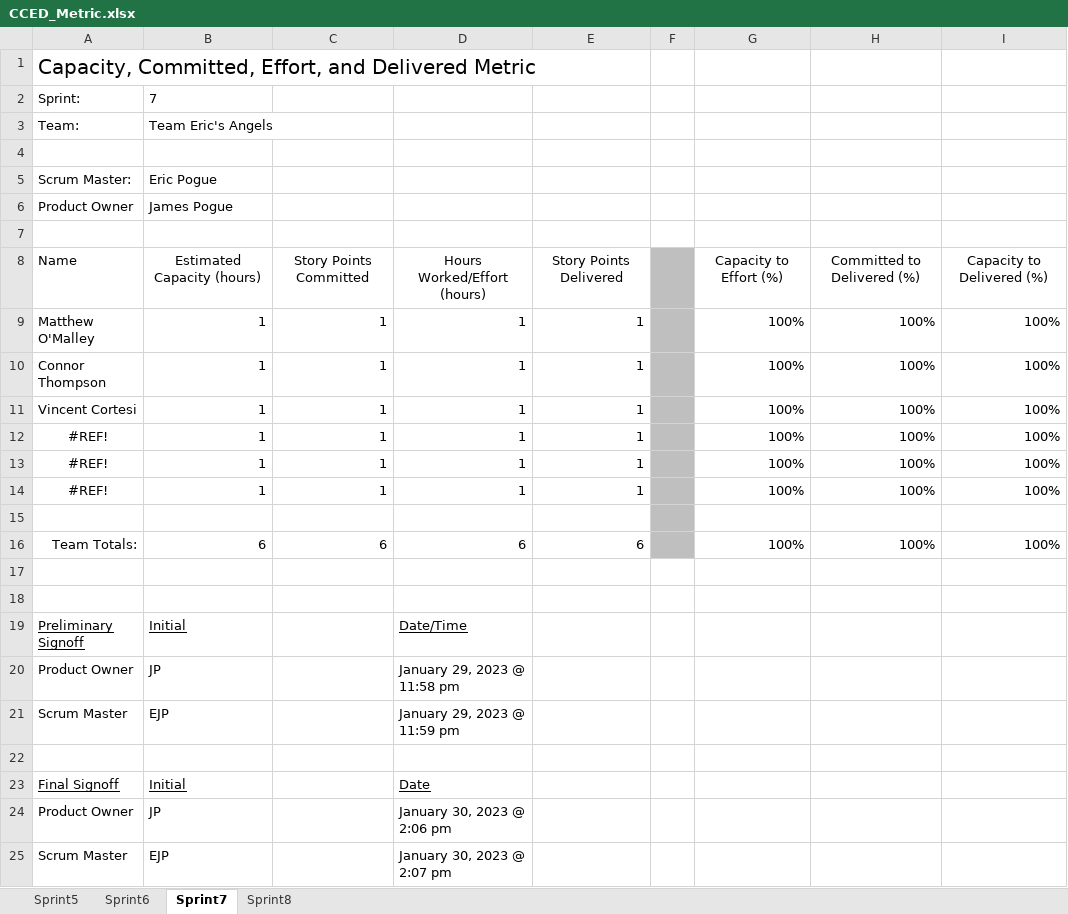
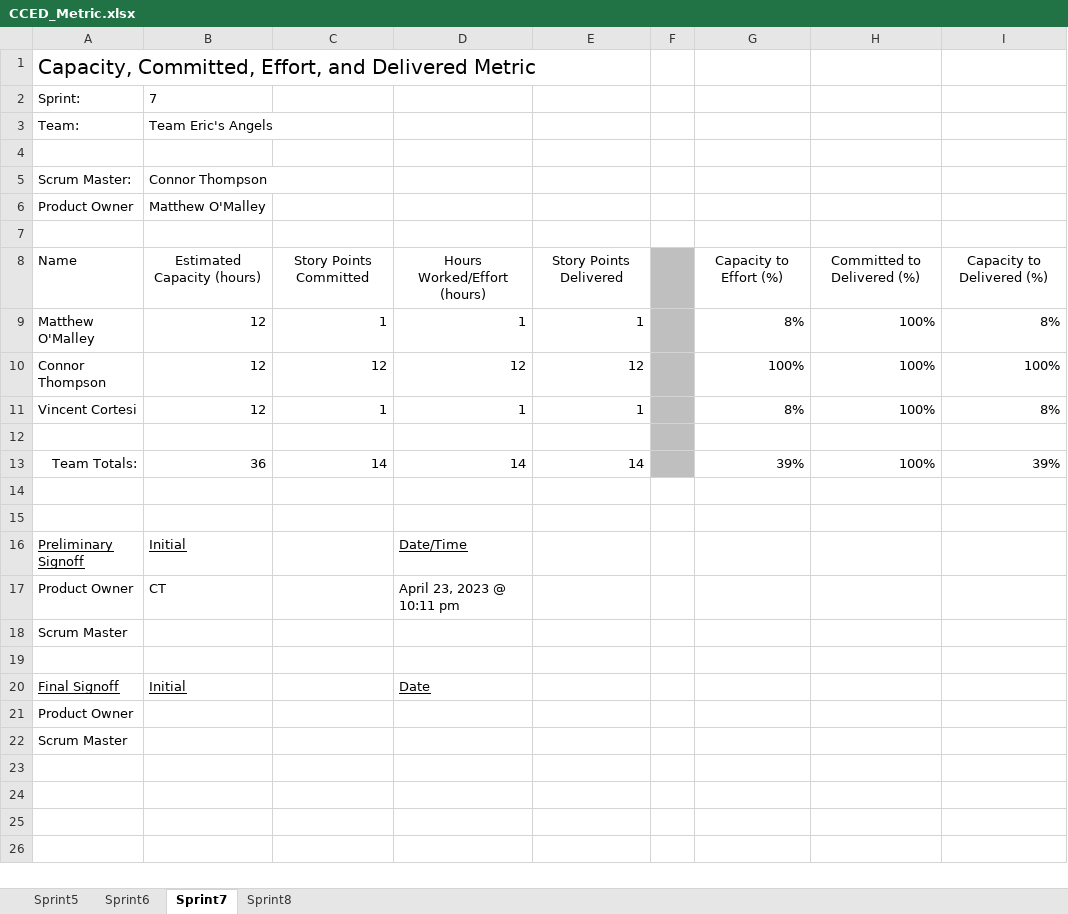
Before and after one commit to UltimateSeatSelectorInc/UltimateSeatSelector, an Excel workbook: DOCS/CCED_Metric.xlsx, sheet Sprint7, drawn as a sheet; values as stored, in another font and other column widths than the file's, no borders; removed rows and columns are numbered as before the commit, all else as after; the diff names each change by its address in the sheet, - before the commit and + after, or states it on an @@ line.

Commit message:
Updated CCED

```diff
--- a/DOCS/CCED_Metric.xlsx (sheet Sprint7)
+++ b/DOCS/CCED_Metric.xlsx (sheet Sprint7)
-B5: Eric Pogue
+B5: Connor Thompson
-B6: James Pogue
+B6: Matthew O'Malley
-B9:B11: 1
+B9:B11: 12
-G9: 100%
+G9: 8%
-I9: 100%
+I9: 8%
-C10: 1
+C10: 12
-D10: 1
+D10: 12
-E10: 1
+E10: 12
-G11: 100%
+G11: 8%
-I11: 100%
+I11: 8%
-row 12: #REF! | 1 | 1 | 1 | 1 |  | 100% | 100% | 100%
-row 13: #REF! | 1 | 1 | 1 | 1 |  | 100% | 100% | 100%
-row 14: #REF! | 1 | 1 | 1 | 1 |  | 100% | 100% | 100%
-row 16: Team Totals: | 6 | 6 | 6 | 6 |  | 100% | 100% | 100%
+row 13: Team Totals: | 36 | 14 | 14 | 14 |  | 39% | 100% | 39%
-B17: JP
+B17: CT
-D17: January 29, 2023 @ 11:58 pm
+D17: April 23, 2023 @ 10:11 pm
-B18: EJP
+B18: (empty)
-D18: January 29, 2023 @ 11:59 pm
+D18: (empty)
-B21: JP
+B21: (empty)
-D21: January 30, 2023 @ 2:06 pm
+D21: (empty)
-B22: EJP
+B22: (empty)
-D22: January 30, 2023 @ 2:07 pm
+D22: (empty)
```
